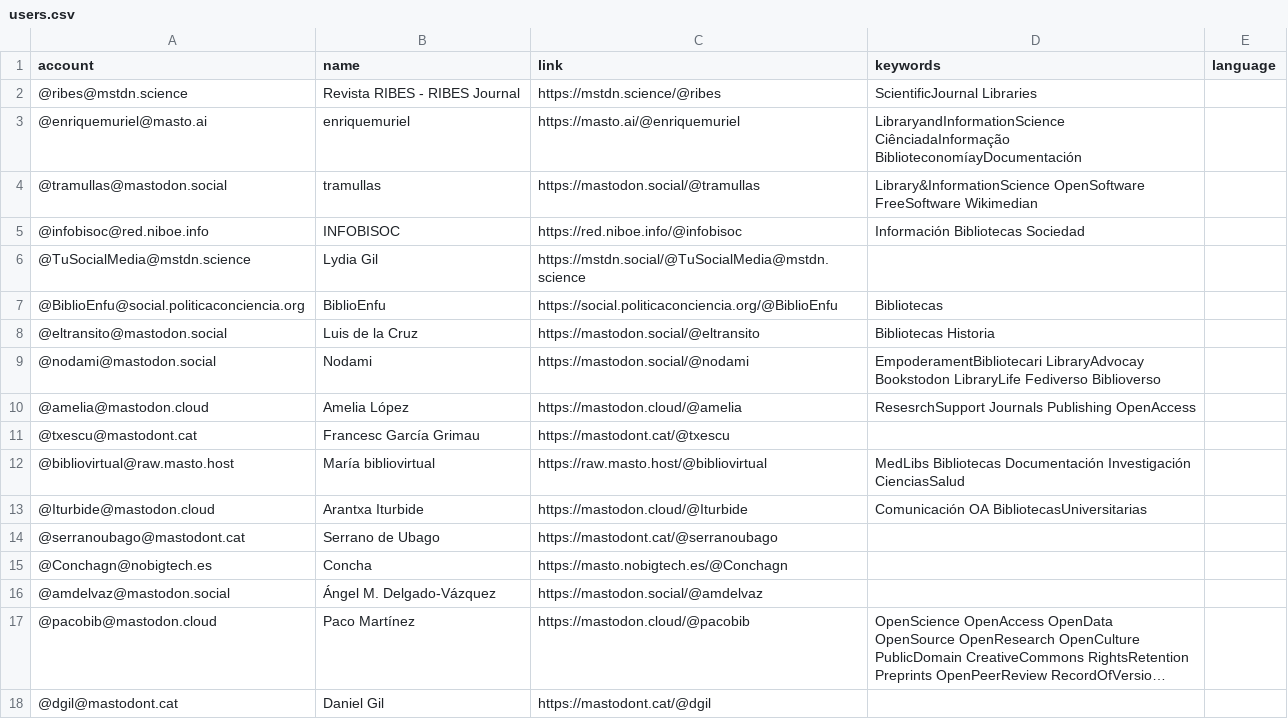
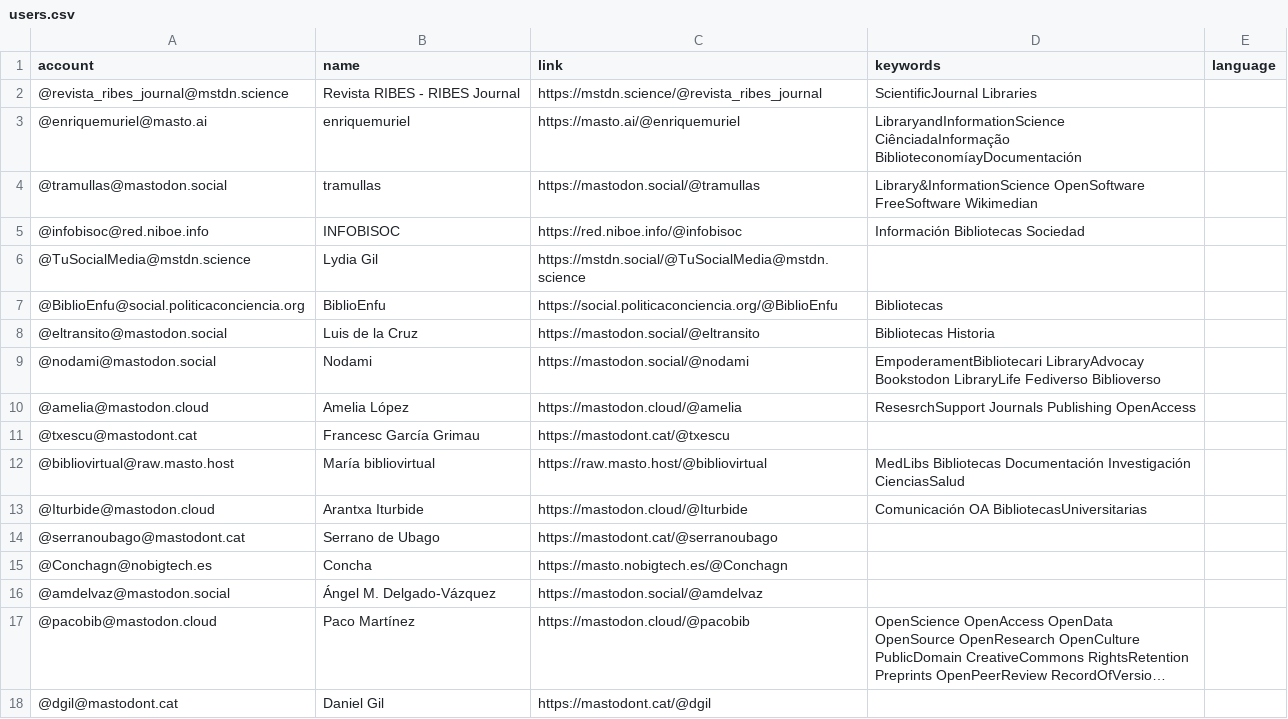
Before and after one commit to lrpplr/ByD-cat-es-eu-gl-etc, a CSV file: resources/users.csv, drawn as a sheet; long unchanged cells end in ….

Commit message:
Update users.csv

```diff
--- a/resources/users.csv
+++ b/resources/users.csv
@@ -1,3 +1,3 @@
 account,name,link,keywords,language
-@ribes@mstdn.science,Revista RIBES - RIBES Journal,https://mstdn.science/@ribes, ScientificJournal Libraries,
+@revista_ribes_journal@mstdn.science ,Revista RIBES - RIBES Journal,https://mstdn.science/@revista_ribes_journal, ScientificJournal Libraries,
 @enriquemuriel@masto.ai,enriquemuriel,https://masto.ai/@enriquemuriel,LibraryandInformationScience CiênciadaInformação BiblioteconomíayDocumentación,
```
